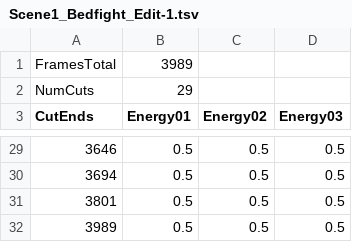
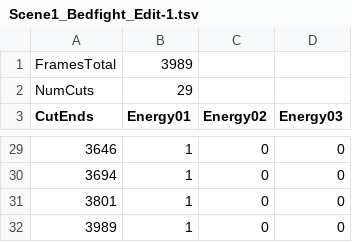
Before and after one commit to juliolucio/KafkaMachine, a TSV file: bin/data/scenes/Scene1_Bedfight_Edit-1.tsv, drawn as a sheet; only a part is shown, gaps mark what is left out; the diff covers the shown part only.

```diff
--- a/bin/data/scenes/Scene1_Bedfight_Edit-1.tsv
+++ b/bin/data/scenes/Scene1_Bedfight_Edit-1.tsv
@@ -29,4 +29,4 @@ CutEnds	Energy01	Energy02	Energy03
-3646	0.5	0.5	0.5
-3694	0.5	0.5	0.5
-3801	0.5	0.5	0.5
-3989	0.5	0.5	0.5
+3646	1	0	0
+3694	1	0	0
+3801	1	0	0
+3989	1	0	0
```
Also changed, not shown: 75 edited cells elsewhere in this file, bin/data/machines/machinesTest/MachineB.tsv, bin/data/scenes/Scene2_Karl_Suitcase.tsv, 6 other files.
